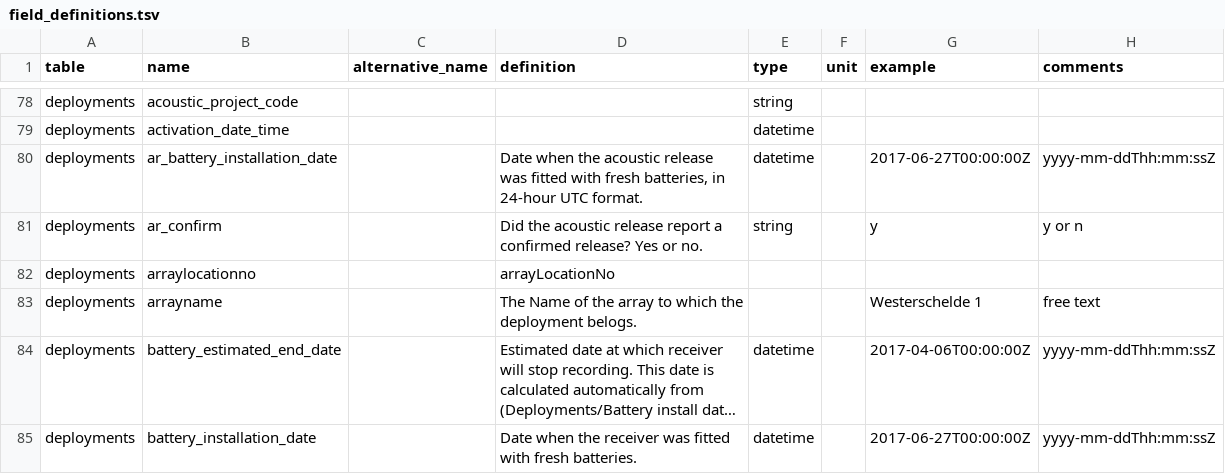
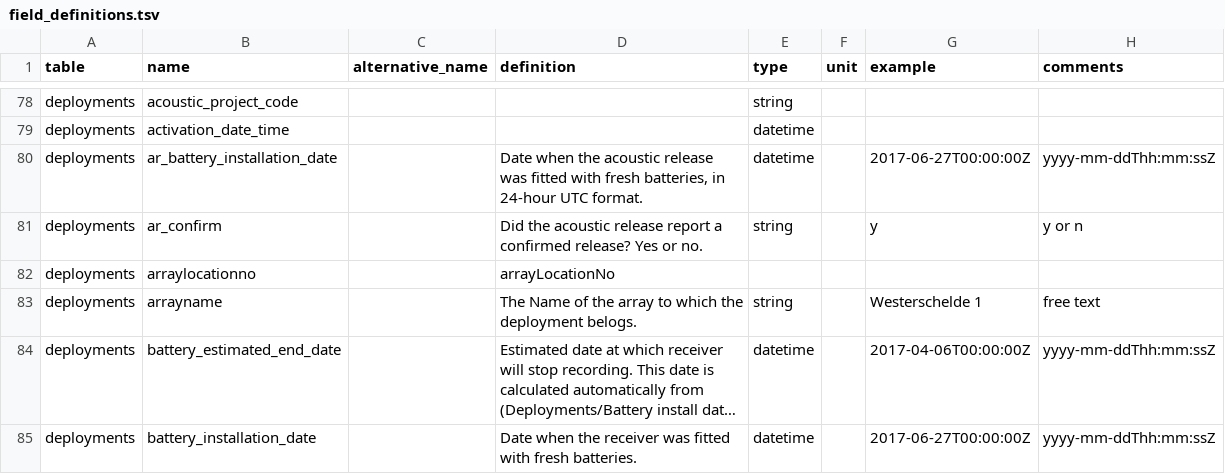
Before and after one commit to inbo/etn, a TSV file: inst/extdata/field_definitions.tsv, drawn as a sheet; only a part is shown, gaps mark what is left out; long unchanged cells end in …; the diff covers the shown part only; the diff names each change by its address in the sheet, - before the commit and + after, or states it on an @@ line.

Commit message:
Remove double example, add more types

```diff
--- a/inst/extdata/field_definitions.tsv
+++ b/inst/extdata/field_definitions.tsv
-E83 (type): (empty)
+E83 (type): string
```
Also changed, not shown: 47 edited cells elsewhere in this file, 1 other file.
